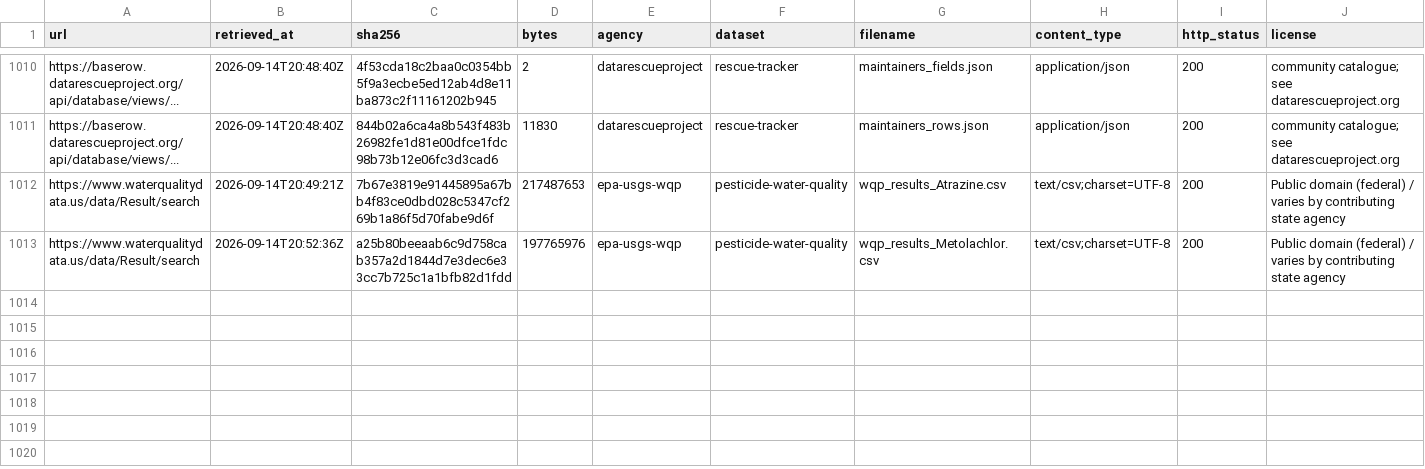
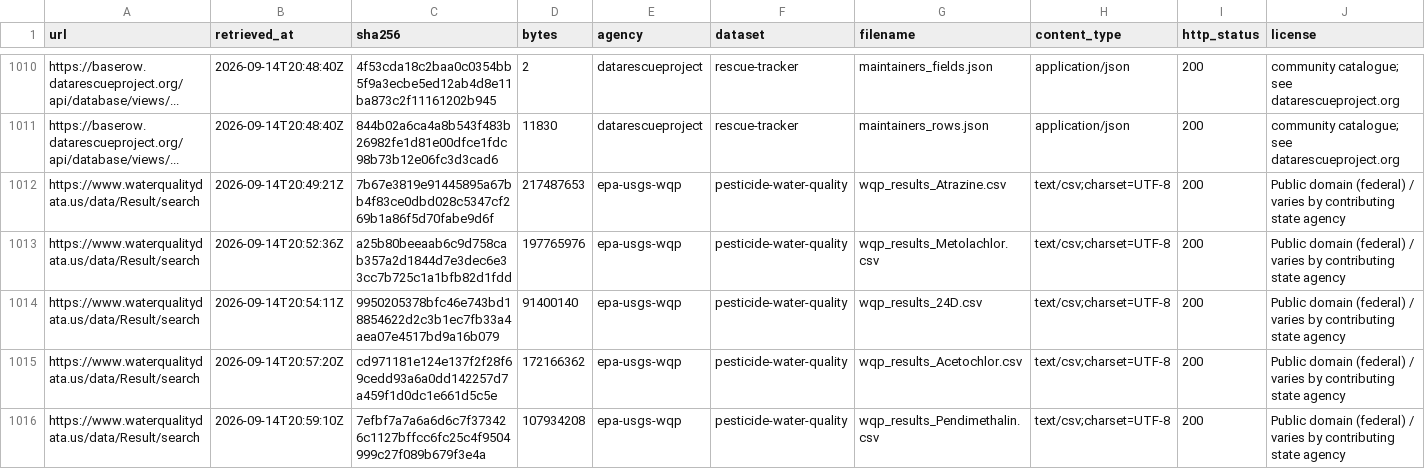
Before and after one commit to lizTheDeveloper/Anthropocene, a CSV file: data/provenance.csv, drawn as a sheet; only a part is shown, gaps mark what is left out; rows hold the shown columns only; the diff names each change by its address in the sheet, - before the commit and + after, or states it on an @@ line.

```diff
--- a/data/provenance.csv
+++ b/data/provenance.csv
+row 1014: https://www.waterqualitydata.us/data/Result/search | 2026-09-14T20:54:11Z | 9950205378bfc46e743bd18854622d2c3b1ec7fb33a4aea07e4517bd9a16b079 | 91400140 | epa-usgs-wqp | pesticide-water-quality | wqp_results_24D.csv | text/csv;charset=UTF-8 | 200 | Public domain (federal) / varies by contributing state agency
+row 1015: https://www.waterqualitydata.us/data/Result/search | 2026-09-14T20:57:20Z | cd971181e124e137f2f28f69cedd93a6a0dd142257d7a459f1d0dc1e661d5c5e | 172166362 | epa-usgs-wqp | pesticide-water-quality | wqp_results_Acetochlor.csv | text/csv;charset=UTF-8 | 200 | Public domain (federal) / varies by contributing state agency
+row 1016: https://www.waterqualitydata.us/data/Result/search | 2026-09-14T20:59:10Z | 7efbf7a7a6a6d6c7f373426c1127bffcc6fc25c4f9504999c27f089b679f3e4a | 107934208 | epa-usgs-wqp | pesticide-water-quality | wqp_results_Pendimethalin.csv | text/csv;charset=UTF-8 | 200 | Public domain (federal) / varies by contributing state agency
```
Also changed, not shown: 2 other files.
